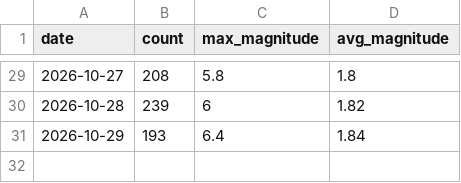
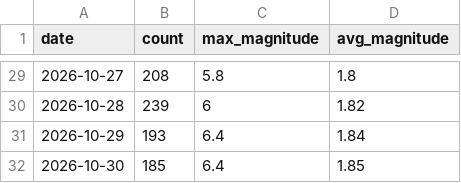
Before and after one commit to RuHRabin/earthpulse, a CSV file: data/history.csv, drawn as a sheet; only a part is shown, gaps mark what is left out.

```diff
--- a/data/history.csv
+++ b/data/history.csv
@@ -31 +31,2 @@ date,count,max_magnitude,avg_magnitude
 2026-10-29,193,6.4,1.84
+2026-10-30,185,6.4,1.85
```
Also changed, not shown: 1 other file.
